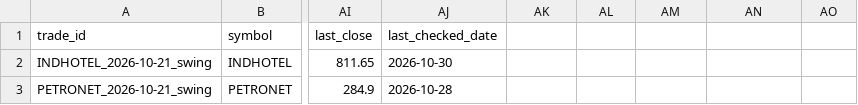
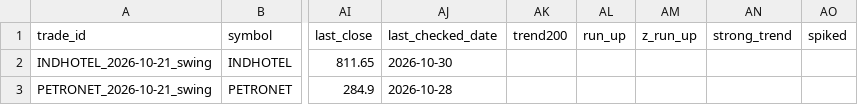
Before and after one commit to spy15007-arch/nifty-scnr, a CSV file: tracking/trades.csv, drawn as a sheet; only a part is shown, gaps mark what is left out; the diff names each change by its address in the sheet, - before the commit and + after, or states it on an @@ line.

```diff
--- a/tracking/trades.csv
+++ b/tracking/trades.csv
-AK1: (empty)
+AK1: trend200
-AL1: (empty)
+AL1: run_up
-AM1: (empty)
+AM1: z_run_up
-AN1: (empty)
+AN1: strong_trend
-AO1: (empty)
+AO1: spiked
```
Also changed, not shown: reports/btst/scan_results_btst_2026-10-30.csv, reports/swing/scan_results_swing_2026-10-30.csv, 16 other files.
